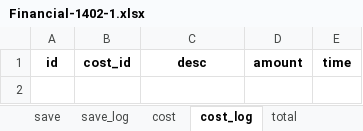
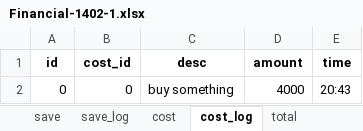
Before and after one commit to bnparham/financialManagement, an Excel workbook: Financial-1402-1.xlsx, sheet cost_log, drawn as a sheet; values as stored, in another font and other column widths than the file's, no borders; the diff names each change by its address in the sheet, - before the commit and + after, or states it on an @@ line.

```diff
--- a/Financial-1402-1.xlsx (sheet cost_log)
+++ b/Financial-1402-1.xlsx (sheet cost_log)
+row 2: 0 | 0 | buy something | 4000 | 20:43
```
Also changed, not shown: sheet save_log, sheet cost, sheet save, sheet total, 1 other file.
